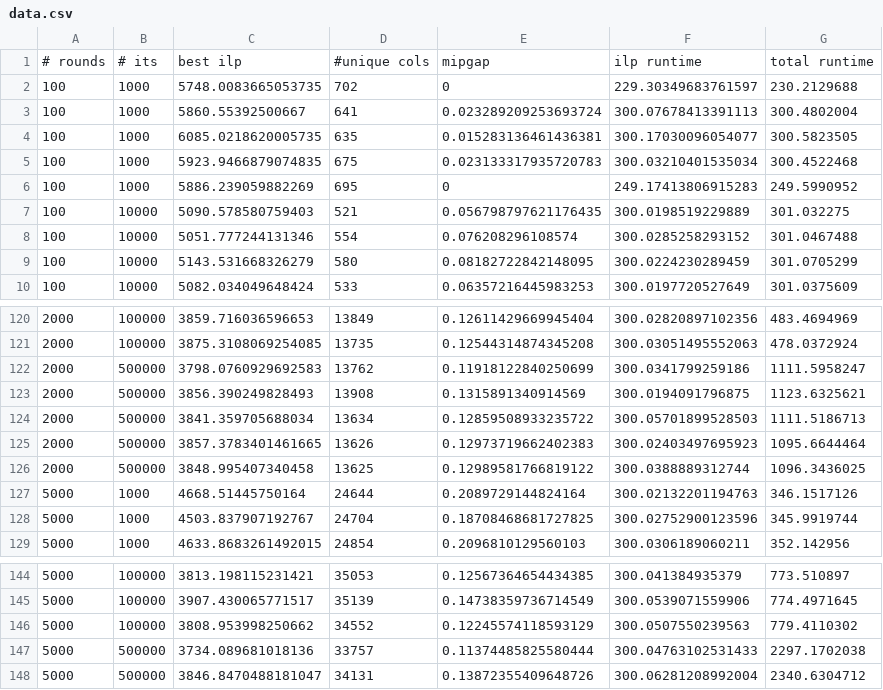
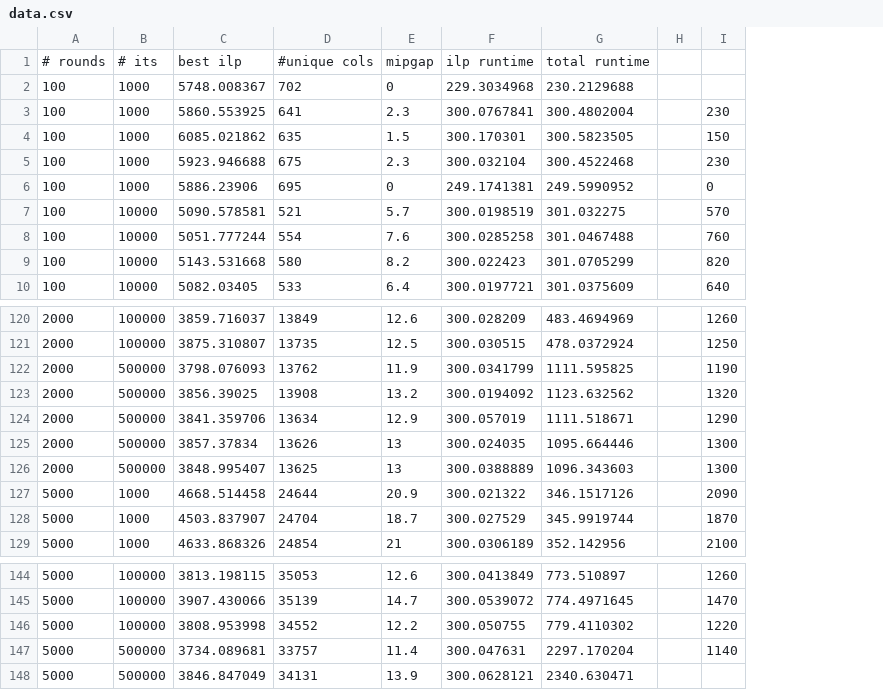
Before and after one commit to tvdplas/Master-Thesis, a CSV file: experiments/EVSP LS Single/data.csv, drawn as a sheet; only a part is shown, gaps mark what is left out; removed rows and columns are numbered as before the commit, all else as after; the diff names each change by its address in the sheet, - before the commit and + after, or states it on an @@ line.

Commit message:
added evsp ls single data, frontend fixes, rounds experiment

```diff
--- a/experiments/EVSP LS Single/data.csv
+++ b/experiments/EVSP LS Single/data.csv
-column C, rows 1-10: best ilp | 5748.0083665053735 | 5860.55392500667 | 6085.0218620005735 | 5923.9466879074835 | 5886.239059882269 | 5090.578580759403 | 5051.777244131346 | 5143.531668326279 | 5082.034049648424; rows 120-129: 3859.716036596653 | 3875.3108069254085 | 3798.0760929692583 | 3856.390249828493 | 3841.359705688034 | 3857.3783401461665 | 3848.995407340458 | 4668.51445750164 | 4503.837907192767 | 4633.8683261492015; rows 144-148: 3813.198115231421 | 3907.430065771517 | 3808.953998250662 | 3734.089681018136 | 3846.8470488181047
+column C, rows 1-10: best ilp | 5748.008367 | 5860.553925 | 6085.021862 | 5923.946688 | 5886.23906 | 5090.578581 | 5051.777244 | 5143.531668 | 5082.03405; rows 120-129: 3859.716037 | 3875.310807 | 3798.076093 | 3856.39025 | 3841.359706 | 3857.37834 | 3848.995407 | 4668.514458 | 4503.837907 | 4633.868326; rows 144-148: 3813.198115 | 3907.430066 | 3808.953998 | 3734.089681 | 3846.847049
-column E, rows 1-10: mipgap | 0 | 0.023289209253693724 | 0.015283136461436381 | 0.023133317935720783 | 0 | 0.056798797621176435 | 0.076208296108574 | 0.08182722842148095 | 0.06357216445983253; rows 120-129: 0.12611429669945404 | 0.12544314874345208 | 0.11918122840250699 | 0.1315891340914569 | 0.12859508933235722 | 0.12973719662402383 | 0.12989581766819122 | 0.2089729144824164 | 0.18708468681727825 | 0.2096810129560103; rows 144-148: 0.12567364654434385 | 0.14738359736714549 | 0.12245574118593129 | 0.11374485825580444 | 0.13872355409648726
-column F, rows 1-10: ilp runtime | 229.30349683761597 | 300.07678413391113 | 300.17030096054077 | 300.03210401535034 | 249.17413806915283 | 300.0198519229889 | 300.0285258293152 | 300.0224230289459 | 300.0197720527649; rows 120-129: 300.02820897102356 | 300.03051495552063 | 300.0341799259186 | 300.0194091796875 | 300.05701899528503 | 300.02403497695923 | 300.0388889312744 | 300.02132201194763 | 300.02752900123596 | 300.0306189060211; rows 144-148: 300.041384935379 | 300.0539071559906 | 300.0507550239563 | 300.04763102531433 | 300.06281208992004
+column E, rows 1-10: mipgap | 0 | 2.3 | 1.5 | 2.3 | 0 | 5.7 | 7.6 | 8.2 | 6.4; rows 120-129: 12.6 | 12.5 | 11.9 | 13.2 | 12.9 | 13 | 13 | 20.9 | 18.7 | 21; rows 144-148: 12.6 | 14.7 | 12.2 | 11.4 | 13.9
+column F, rows 1-10: ilp runtime | 229.3034968 | 300.0767841 | 300.170301 | 300.032104 | 249.1741381 | 300.0198519 | 300.0285258 | 300.022423 | 300.0197721; rows 120-129: 300.028209 | 300.030515 | 300.0341799 | 300.0194092 | 300.057019 | 300.024035 | 300.0388889 | 300.021322 | 300.027529 | 300.0306189; rows 144-148: 300.0413849 | 300.0539072 | 300.050755 | 300.047631 | 300.0628121
+column H, empty
+column I, rows 3-10: 230 | 150 | 230 | 0 | 570 | 760 | 820 | 640; rows 120-129: 1260 | 1250 | 1190 | 1320 | 1290 | 1300 | 1300 | 2090 | 1870 | 2100; rows 144-147: 1260 | 1470 | 1220 | 1140
-G122: 1111.5958247
+G122: 1111.595825
-G123: 1123.6325621
+G123: 1123.632562
-G124: 1111.5186713
+G124: 1111.518671
-G125: 1095.6644464
+G125: 1095.664446
-G126: 1096.3436025
+G126: 1096.343603
-G147: 2297.1702038
+G147: 2297.170204
-G148: 2340.6304712
+G148: 2340.630471
```
Also changed, not shown: 6 other files.
